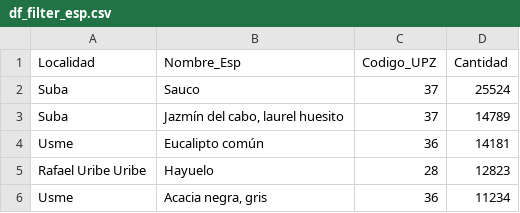
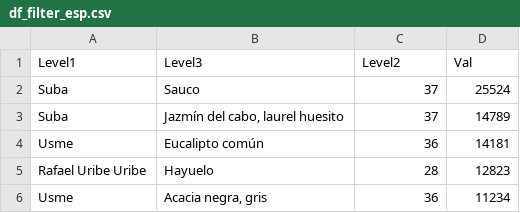
Before and after one commit to Oriojas/Datos_OR, a CSV file: df_filter_esp.csv, drawn as a sheet; only a part is shown.

Commit message:
Update df_filter_esp.csv
Renombrado de columnas

```diff
--- a/df_filter_esp.csv
+++ b/df_filter_esp.csv
@@ -1,2 +1,2 @@
-Localidad,Nombre_Esp,Codigo_UPZ,Cantidad
+Level1,Level3,Level2,Val
 Suba,Sauco,37,25524
```
